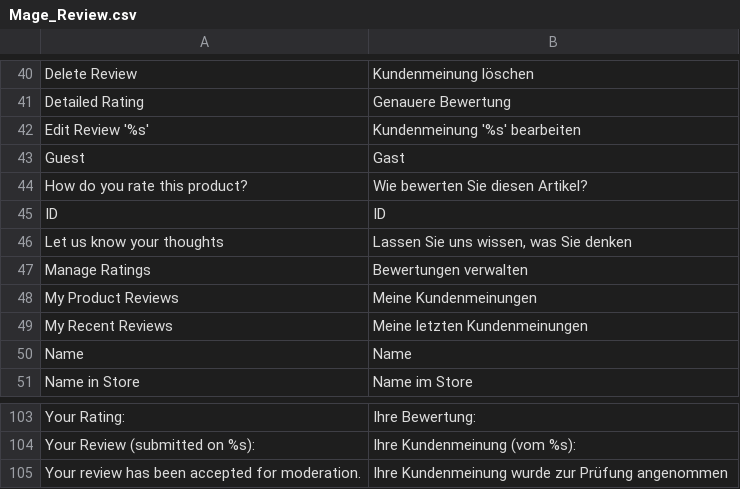
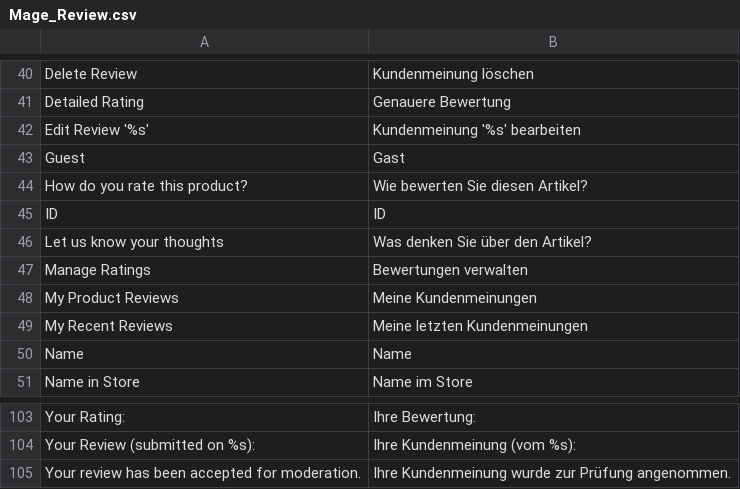
Before and after one commit to riconeitzel/German_LocalePack_de_DE, a CSV file: app/locale/de_DE/Mage_Review.csv, drawn as a sheet; only a part is shown, gaps mark what is left out.

Commit message:
Minor Fixes, Added upcoming Core Translation

```diff
--- a/app/locale/de_DE/Mage_Review.csv
+++ b/app/locale/de_DE/Mage_Review.csv
@@ -45,3 +45,3 @@
 "ID","ID"
-"Let us know your thoughts","Lassen Sie uns wissen, was Sie denken"
+"Let us know your thoughts","Was denken Sie über den Artikel?"
 "Manage Ratings","Bewertungen verwalten"
@@ -104,2 +104,2 @@
 "Your Review (submitted on %s):","Ihre Kundenmeinung (vom %s):"
-"Your review has been accepted for moderation.","Ihre Kundenmeinung wurde zur Prüfung angenommen"
+"Your review has been accepted for moderation.","Ihre Kundenmeinung wurde zur Prüfung angenommen."
```
Also changed, not shown: app/locale/de_DE/Mage_Wishlist.germanlocalepack.csv, 2 other files.
